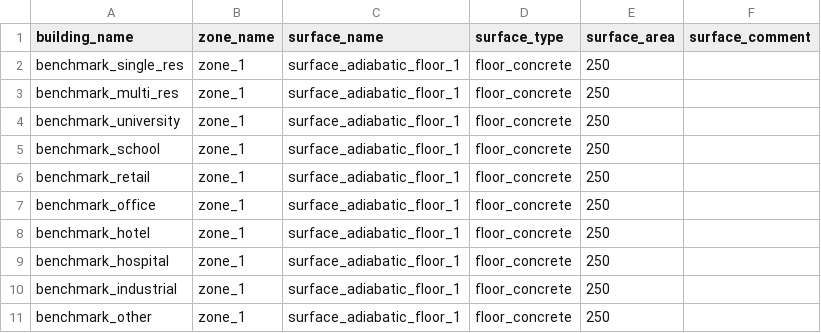
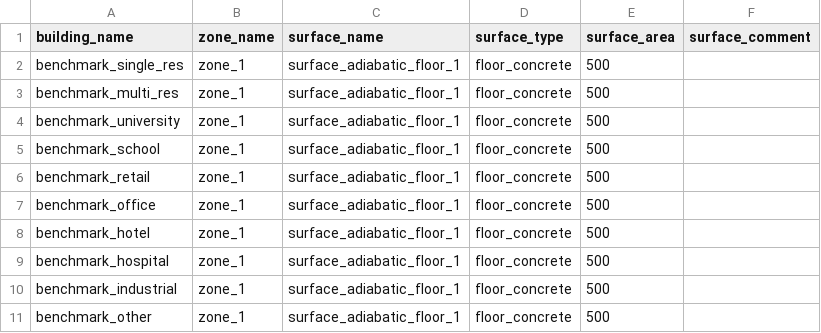
Before and after one commit to mesmo-dev/cobmo, a CSV file: data/singapore_benchmark/surfaces_adiabatic.csv, drawn as a sheet.

```diff
--- a/data/singapore_benchmark/surfaces_adiabatic.csv
+++ b/data/singapore_benchmark/surfaces_adiabatic.csv
@@ -1,11 +1,11 @@
 building_name,zone_name,surface_name,surface_type,surface_area,surface_comment
-benchmark_single_res,zone_1,surface_adiabatic_floor_1,floor_concrete,250,
-benchmark_multi_res,zone_1,surface_adiabatic_floor_1,floor_concrete,250,
-benchmark_university,zone_1,surface_adiabatic_floor_1,floor_concrete,250,
-benchmark_school,zone_1,surface_adiabatic_floor_1,floor_concrete,250,
-benchmark_retail,zone_1,surface_adiabatic_floor_1,floor_concrete,250,
-benchmark_office,zone_1,surface_adiabatic_floor_1,floor_concrete,250,
-benchmark_hotel,zone_1,surface_adiabatic_floor_1,floor_concrete,250,
-benchmark_hospital,zone_1,surface_adiabatic_floor_1,floor_concrete,250,
-benchmark_industrial,zone_1,surface_adiabatic_floor_1,floor_concrete,250,
-benchmark_other,zone_1,surface_adiabatic_floor_1,floor_concrete,250,
+benchmark_single_res,zone_1,surface_adiabatic_floor_1,floor_concrete,500,
+benchmark_multi_res,zone_1,surface_adiabatic_floor_1,floor_concrete,500,
+benchmark_university,zone_1,surface_adiabatic_floor_1,floor_concrete,500,
+benchmark_school,zone_1,surface_adiabatic_floor_1,floor_concrete,500,
+benchmark_retail,zone_1,surface_adiabatic_floor_1,floor_concrete,500,
+benchmark_office,zone_1,surface_adiabatic_floor_1,floor_concrete,500,
+benchmark_hotel,zone_1,surface_adiabatic_floor_1,floor_concrete,500,
+benchmark_hospital,zone_1,surface_adiabatic_floor_1,floor_concrete,500,
+benchmark_industrial,zone_1,surface_adiabatic_floor_1,floor_concrete,500,
+benchmark_other,zone_1,surface_adiabatic_floor_1,floor_concrete,500,
```
Also changed, not shown: data/singapore_benchmark/surfaces_exterior.csv, data/singapore_benchmark/zones.csv.
